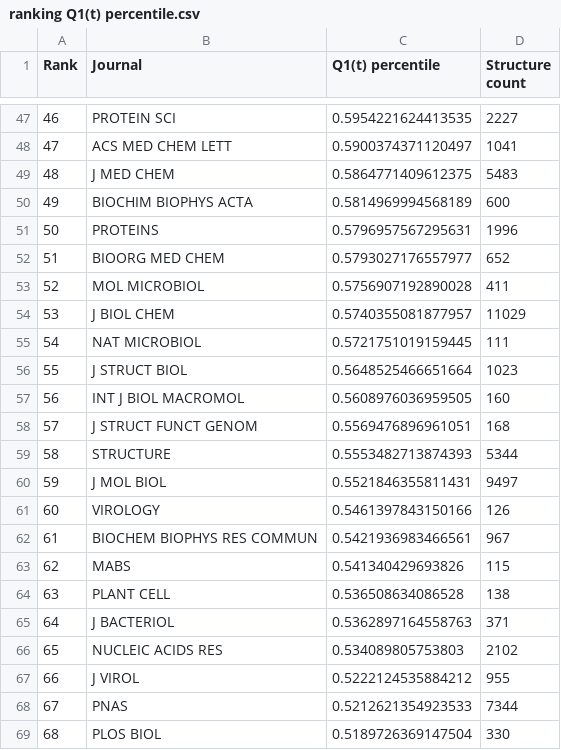
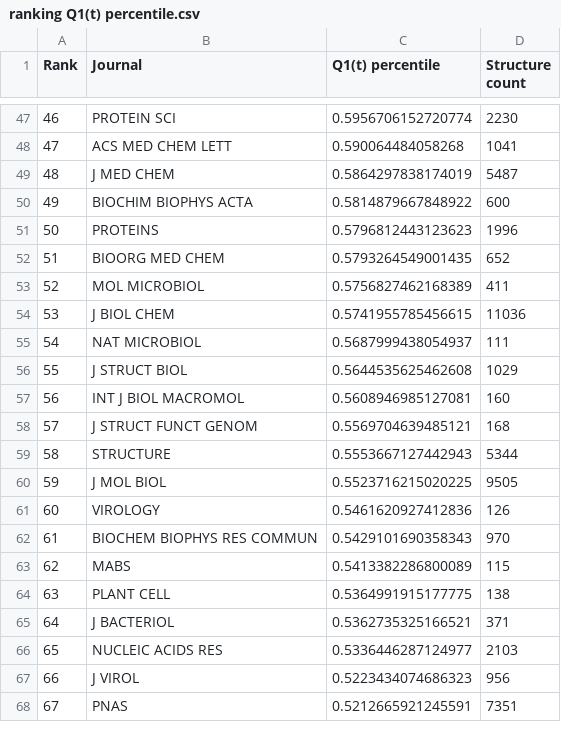
Before and after one commit to dabrze/pdb_structure_quality, a CSV file: results/ranking Q1(t) percentile.csv, drawn as a sheet; only a part is shown, gaps mark what is left out; removed rows and columns are numbered as before the commit, all else as after; the diff covers the shown part only; the diff names each change by its address in the sheet, - before the commit and + after, or states it on an @@ line.

```diff
--- a/results/ranking Q1(t) percentile.csv
+++ b/results/ranking Q1(t) percentile.csv
@@ column A (Rank) renumbered from row 5 down @@
-C47 (Q1(t) percentile): 0.5954221624413535
+C47 (Q1(t) percentile): 0.5956706152720774
-D47 (Structure count): 2227
+D47 (Structure count): 2230
-C48 (Q1(t) percentile): 0.5900374371120497
+C48 (Q1(t) percentile): 0.590064484058268
-C49 (Q1(t) percentile): 0.5864771409612375
+C49 (Q1(t) percentile): 0.5864297838174019
-D49 (Structure count): 5483
+D49 (Structure count): 5487
-C50 (Q1(t) percentile): 0.5814969994568189
+C50 (Q1(t) percentile): 0.5814879667848922
-C51 (Q1(t) percentile): 0.5796957567295631
+C51 (Q1(t) percentile): 0.5796812443123623
-C52 (Q1(t) percentile): 0.5793027176557977
+C52 (Q1(t) percentile): 0.5793264549001435
-C53 (Q1(t) percentile): 0.5756907192890028
+C53 (Q1(t) percentile): 0.5756827462168389
-C54 (Q1(t) percentile): 0.5740355081877957
+C54 (Q1(t) percentile): 0.5741955785456615
-D54 (Structure count): 11029
+D54 (Structure count): 11036
-C55 (Q1(t) percentile): 0.5721751019159445
+C55 (Q1(t) percentile): 0.5687999438054937
-C56 (Q1(t) percentile): 0.5648525466651664
+C56 (Q1(t) percentile): 0.5644535625462608
-D56 (Structure count): 1023
+D56 (Structure count): 1029
-C57 (Q1(t) percentile): 0.5608976036959505
+C57 (Q1(t) percentile): 0.5608946985127081
-C58 (Q1(t) percentile): 0.5569476896961051
+C58 (Q1(t) percentile): 0.5569704639485121
-C59 (Q1(t) percentile): 0.5553482713874393
+C59 (Q1(t) percentile): 0.5553667127442943
-C60 (Q1(t) percentile): 0.5521846355811431
+C60 (Q1(t) percentile): 0.5523716215020225
-D60 (Structure count): 9497
+D60 (Structure count): 9505
-C61 (Q1(t) percentile): 0.5461397843150166
+C61 (Q1(t) percentile): 0.5461620927412836
-C62 (Q1(t) percentile): 0.5421936983466561
+C62 (Q1(t) percentile): 0.5429101690358343
-D62 (Structure count): 967
+D62 (Structure count): 970
-C63 (Q1(t) percentile): 0.541340429693826
+C63 (Q1(t) percentile): 0.5413382286800089
-C64 (Q1(t) percentile): 0.536508634086528
+C64 (Q1(t) percentile): 0.5364991915177775
-C65 (Q1(t) percentile): 0.5362897164558763
+C65 (Q1(t) percentile): 0.5362735325166521
-C66 (Q1(t) percentile): 0.534089805753803
+C66 (Q1(t) percentile): 0.5336446287124977
-D66 (Structure count): 2102
+D66 (Structure count): 2103
-C67 (Q1(t) percentile): 0.5222124535884212
+C67 (Q1(t) percentile): 0.5223434074686323
-D67 (Structure count): 955
+D67 (Structure count): 956
-C68 (Q1(t) percentile): 0.5212621354923533
+C68 (Q1(t) percentile): 0.5212665921245591
-D68 (Structure count): 7344
+D68 (Structure count): 7351
-row 69: 68 | PLOS BIOL | 0.5189726369147504 | 330
```
Also changed, not shown: 8 added rows, 6 removed rows and 80 edited cells elsewhere in this file, results/imputer_evaluation_results.csv, results/imputer_evaluation_results_summary.csv, 32 other files.
